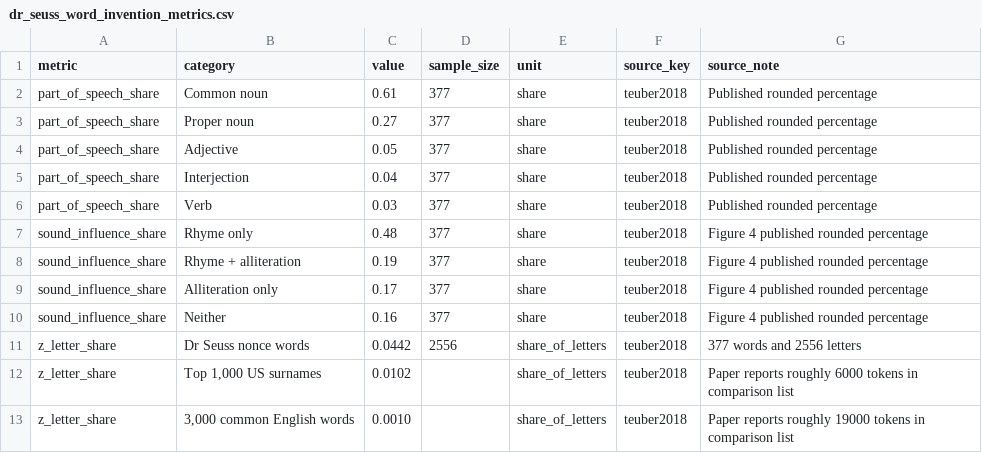
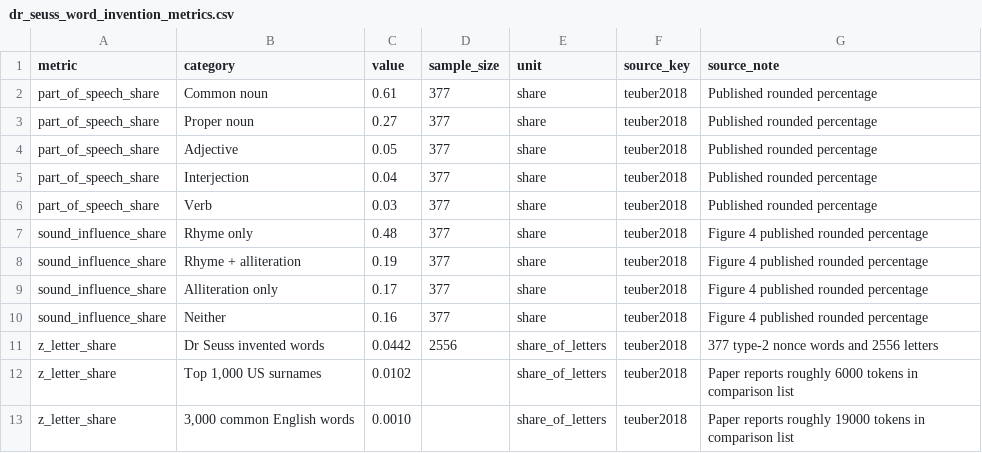
Before and after one commit to adamgreen1708/chart-templates, a CSV file: archive/projects/2026-09-dr-seuss-word-invention/data/dr_seuss_word_invention_metrics.csv, drawn as a sheet.

```diff
--- a/archive/projects/2026-09-dr-seuss-word-invention/data/dr_seuss_word_invention_metrics.csv
+++ b/archive/projects/2026-09-dr-seuss-word-invention/data/dr_seuss_word_invention_metrics.csv
@@ -10,3 +10,3 @@ sound_influence_share,Alliteration only,0.17,377,share,teuber2018,Figure 4 publi
 sound_influence_share,Neither,0.16,377,share,teuber2018,Figure 4 published rounded percentage
-z_letter_share,Dr Seuss nonce words,0.0442,2556,share_of_letters,teuber2018,377 words and 2556 letters
+z_letter_share,Dr Seuss invented words,0.0442,2556,share_of_letters,teuber2018,377 type-2 nonce words and 2556 letters
 z_letter_share,"Top 1,000 US surnames",0.0102,,share_of_letters,teuber2018,Paper reports roughly 6000 tokens in comparison list
```
Also changed, not shown: 3 other files.
